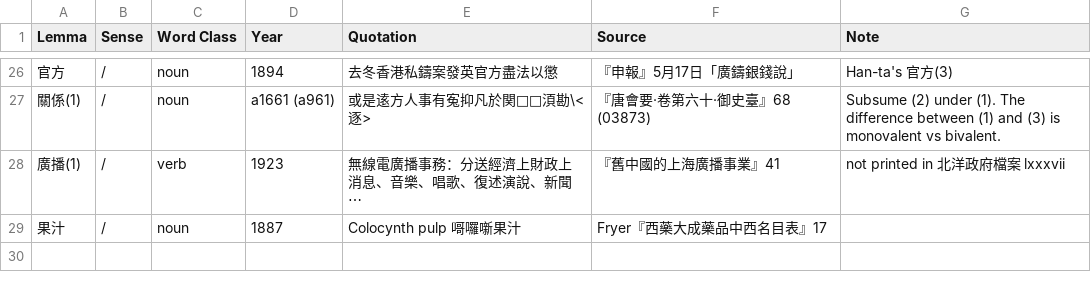
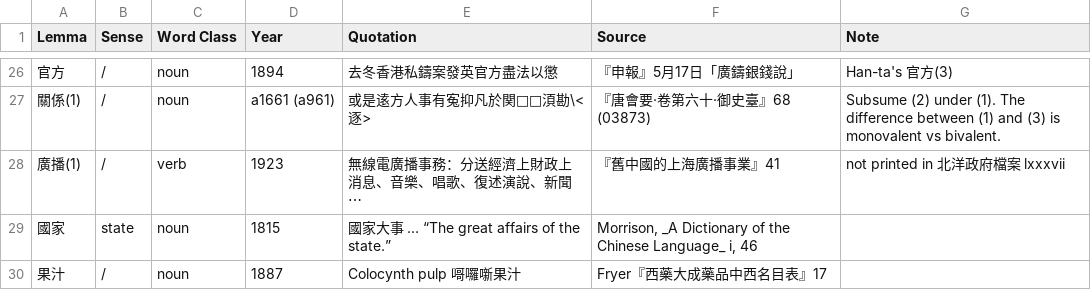
Before and after one commit to t18d/HuangSupplement, a CSV file: dict/g.csv, drawn as a sheet; only a part is shown, gaps mark what is left out.

```diff
--- a/dict/g.csv
+++ b/dict/g.csv
@@ -28,2 +28,3 @@ Lemma,Sense,Word Class,Year,Quotation,Source,Note
 廣播(1),/,verb,1923,無線電廣播事務：分送經濟上財政上消息、音樂、唱歌、復述演說、新聞⋯,『舊中國的上海廣播事業』41,not printed in 北洋政府檔案 lxxxvii
+國家,state,noun,1815,國家大事 … “The great affairs of the state.”,"Morrison, _A Dictionary of the Chinese Language_ i, 46",
 果汁,/,noun,1887,Colocynth pulp 𠹭囉噺果汁,Fryer『西藥大成藥品中西名目表』17,
```
Also changed, not shown: Yang Ch’ih 近代漢字詞史研究文獻目錄.csv, 2 other files.
